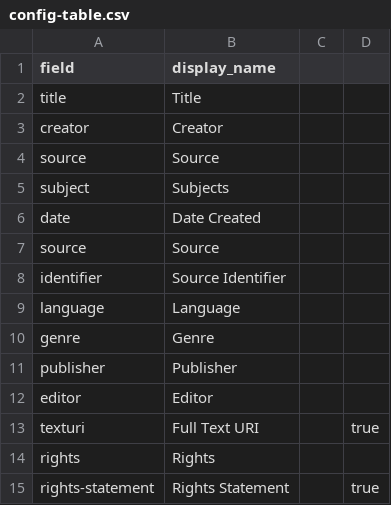
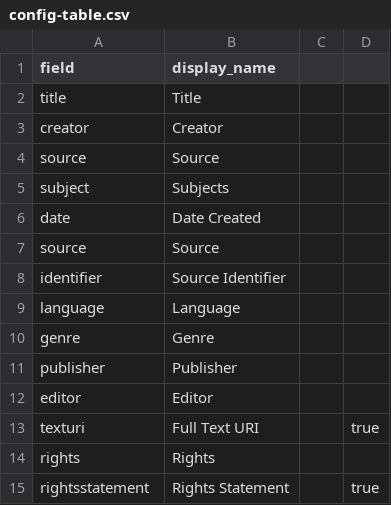
Before and after one commit to durbinreid/AncientGhosts, a CSV file: _data/config-table.csv, drawn as a sheet.

Commit message:
Update config-table.csv

```diff
--- a/_data/config-table.csv
+++ b/_data/config-table.csv
@@ -14,2 +14,2 @@ texturi,Full Text URI,,true
 rights,Rights,,
-rights-statement,Rights Statement,,true
+rightsstatement,Rights Statement,,true
```
